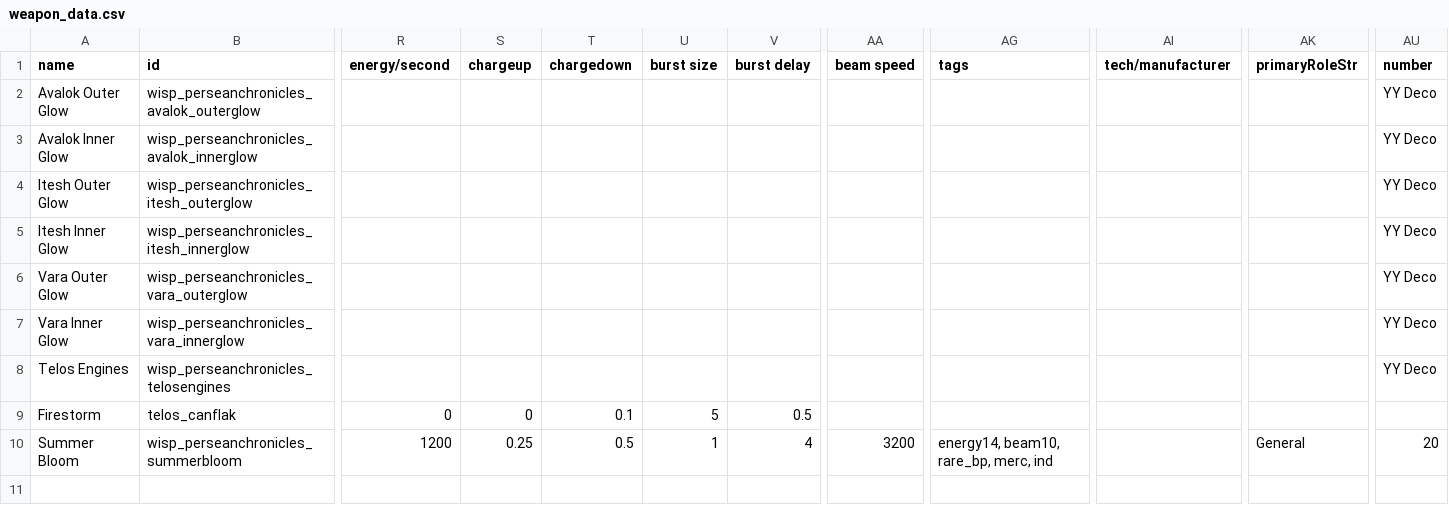
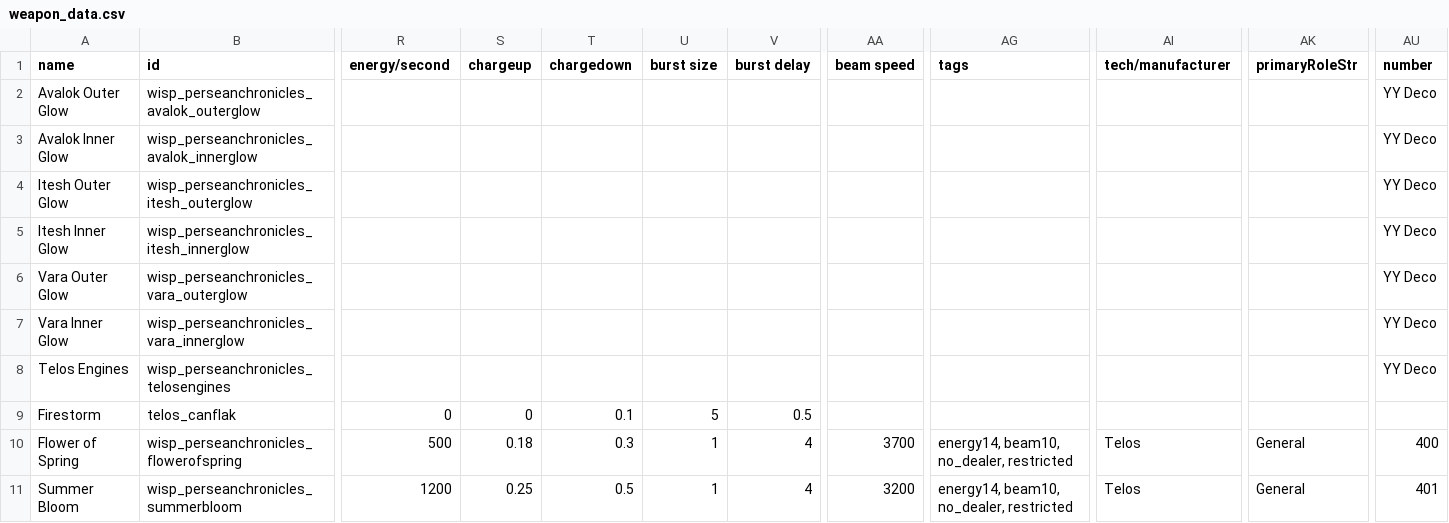
Before and after one commit to wispborne/persean-chronicles, a CSV file: data/weapons/weapon_data.csv, drawn as a sheet; only a part is shown, gaps mark what is left out; addresses are those after the commit; rows hold the shown columns only; the diff names each change by its address in the sheet, - before the commit and + after, or states it on an @@ line.

Commit message:
Added small and med weapons (unbalanced and rough) and fixed Vara mounts.

```diff
--- a/data/weapons/weapon_data.csv
+++ b/data/weapons/weapon_data.csv
+row 10: Flower of Spring | wisp_perseanchronicles_flowerofspring | 500 | 0.18 | 0.3 | 1 | 4 | 3700 | energy14, beam10, no_dealer, restricted | Telos | General | 400
-AG11 (tags): energy14, beam10, rare_bp, merc, ind
+AG11 (tags): energy14, beam10, no_dealer, restricted
-AI11 (tech/manufacturer): (empty)
+AI11 (tech/manufacturer): Telos
-AU11 (number): 20
+AU11 (number): 401
```
Also changed, not shown: 13 other files.
